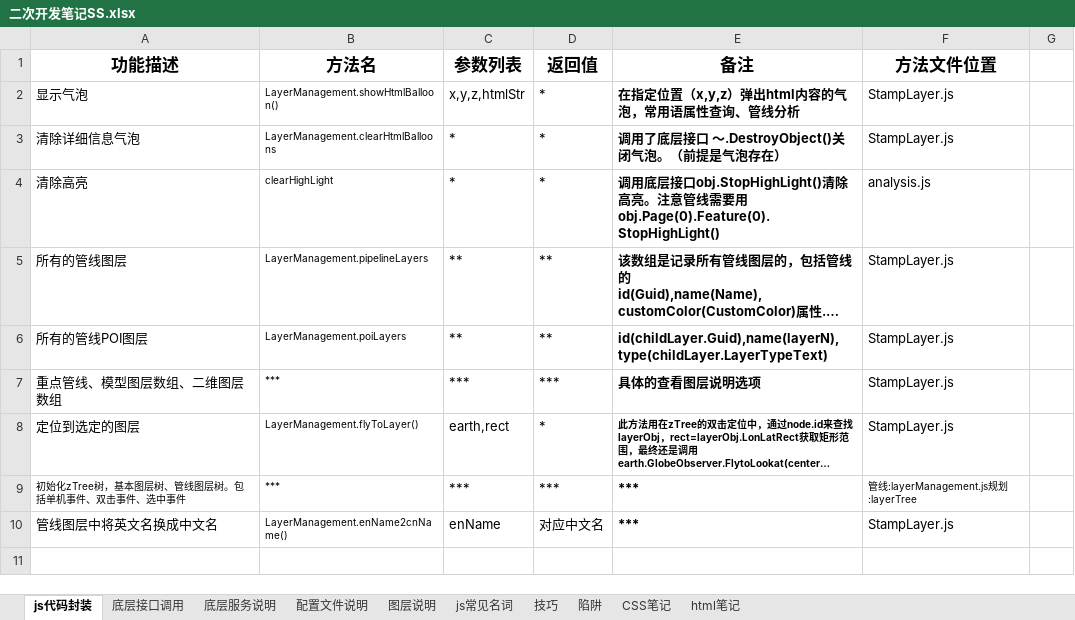
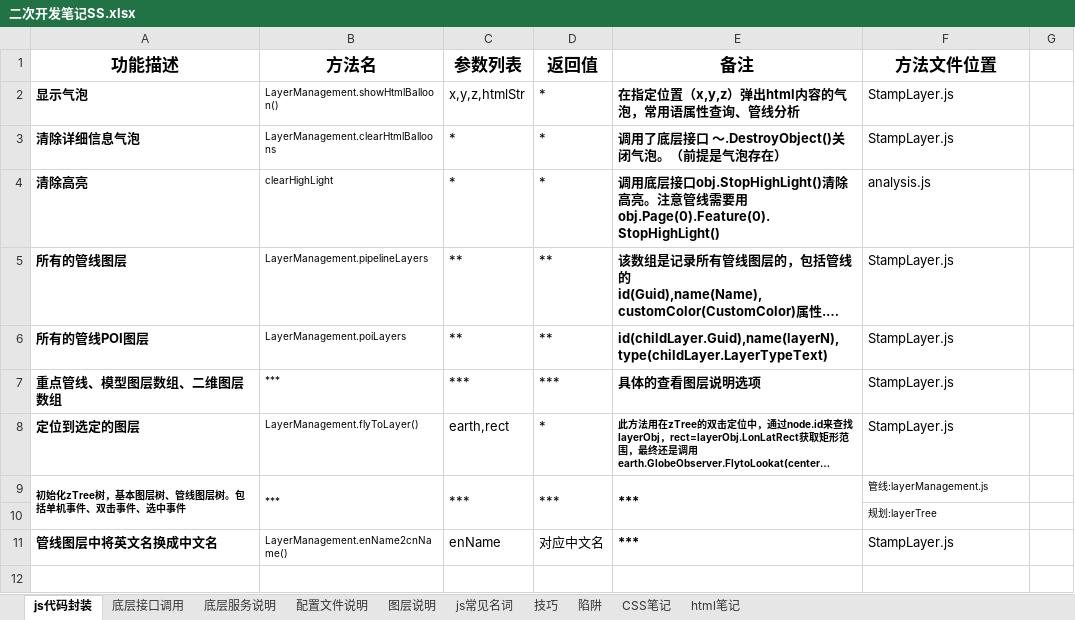
Before and after one commit to 742113103/myDevProcess, an Excel workbook: 二次开发笔记SS.xlsx, sheet js代码封装, drawn as a sheet; only a part is shown; long unchanged cells end in …; values as stored, in another font and other column widths than the file's, no borders; addresses are those after the commit; the diff covers the shown part only; the diff names each change by its address in the sheet, - before the commit and + after, or states it on an @@ line.

Commit message:
常规更新

```diff
--- a/二次开发笔记SS.xlsx (sheet js代码封装)
+++ b/二次开发笔记SS.xlsx (sheet js代码封装)
-A2:A9 bold: off
+A2:A9 bold: on
+A9:A10 merged
+B9:B10 merged
+C9:C10 merged
+D9:D10 merged
+E9:E10 merged
-F9 (方法文件位置): 管线:layerManagement.js规划:layerTree
+F9 (方法文件位置): 管线:layerManagement.js
+row 10:  |  |  |  |  | 规划:layerTree
-A11 bold: off
+A11 bold: on
```
Also changed, not shown: 4 added rows, 2 edited cells and cell formats elsewhere in this sheet, sheet 底层服务说明, sheet CSS笔记, sheet 底层接口调用, charts or pictures.
